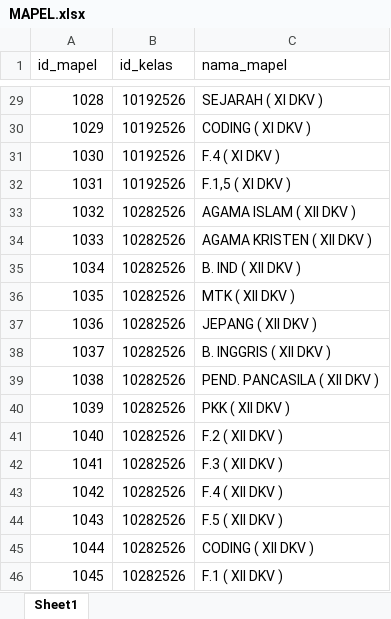
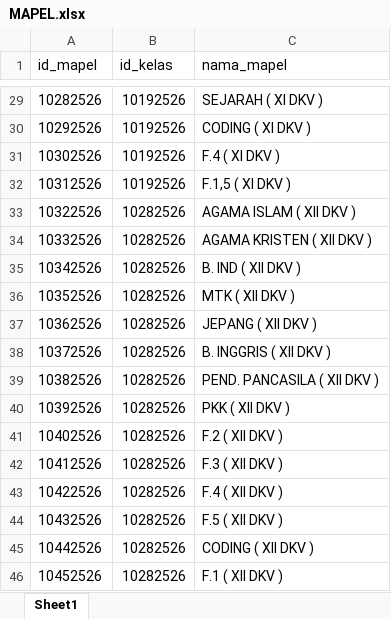
Before and after one commit to lancestrom/cbt2.5, an Excel workbook: temp_doc/MAPEL.xlsx, sheet Sheet1, drawn as a sheet; only a part is shown, gaps mark what is left out; values as stored, in another font and other column widths than the file's, no borders; the diff covers the shown part only; the diff names each change by its address in the sheet, - before the commit and + after, or states it on an @@ line.

```diff
--- a/temp_doc/MAPEL.xlsx (sheet Sheet1)
+++ b/temp_doc/MAPEL.xlsx (sheet Sheet1)
-A29 (id_mapel): 1028
+A29 (id_mapel): 10282526
-A30 (id_mapel): 1029
+A30 (id_mapel): 10292526
-A31 (id_mapel): 1030
+A31 (id_mapel): 10302526
-A32 (id_mapel): 1031
+A32 (id_mapel): 10312526
-A33 (id_mapel): 1032
+A33 (id_mapel): 10322526
-A34 (id_mapel): 1033
+A34 (id_mapel): 10332526
-A35 (id_mapel): 1034
+A35 (id_mapel): 10342526
-A36 (id_mapel): 1035
+A36 (id_mapel): 10352526
-A37 (id_mapel): 1036
+A37 (id_mapel): 10362526
-A38 (id_mapel): 1037
+A38 (id_mapel): 10372526
-A39 (id_mapel): 1038
+A39 (id_mapel): 10382526
-A40 (id_mapel): 1039
+A40 (id_mapel): 10392526
-A41 (id_mapel): 1040
+A41 (id_mapel): 10402526
-A42 (id_mapel): 1041
+A42 (id_mapel): 10412526
-A43 (id_mapel): 1042
+A43 (id_mapel): 10422526
-A44 (id_mapel): 1043
+A44 (id_mapel): 10432526
-A45 (id_mapel): 1044
+A45 (id_mapel): 10442526
-A46 (id_mapel): 1045
+A46 (id_mapel): 10452526
```
Also changed, not shown: 27 edited cells elsewhere in this sheet, 12 other files.
